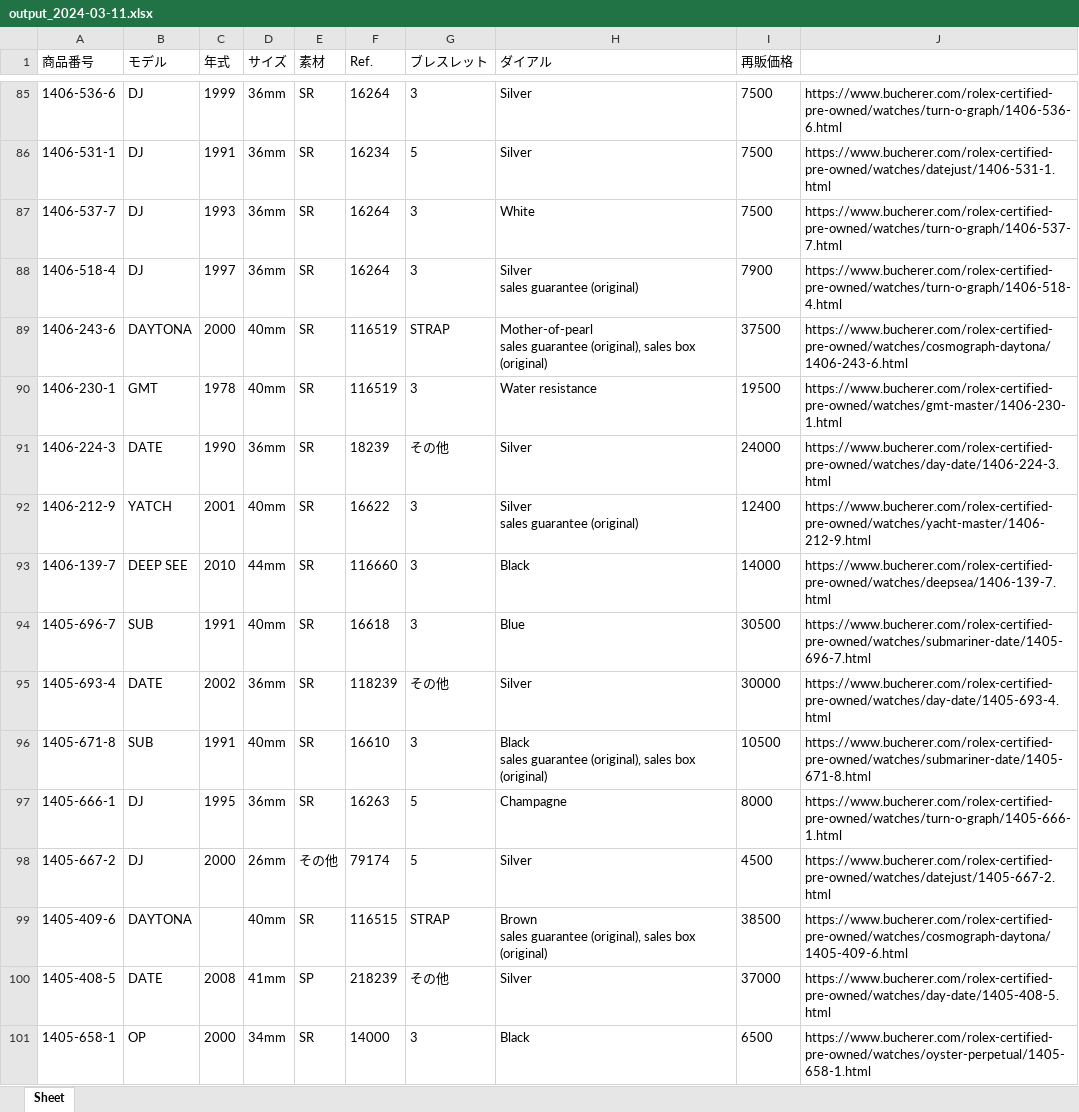
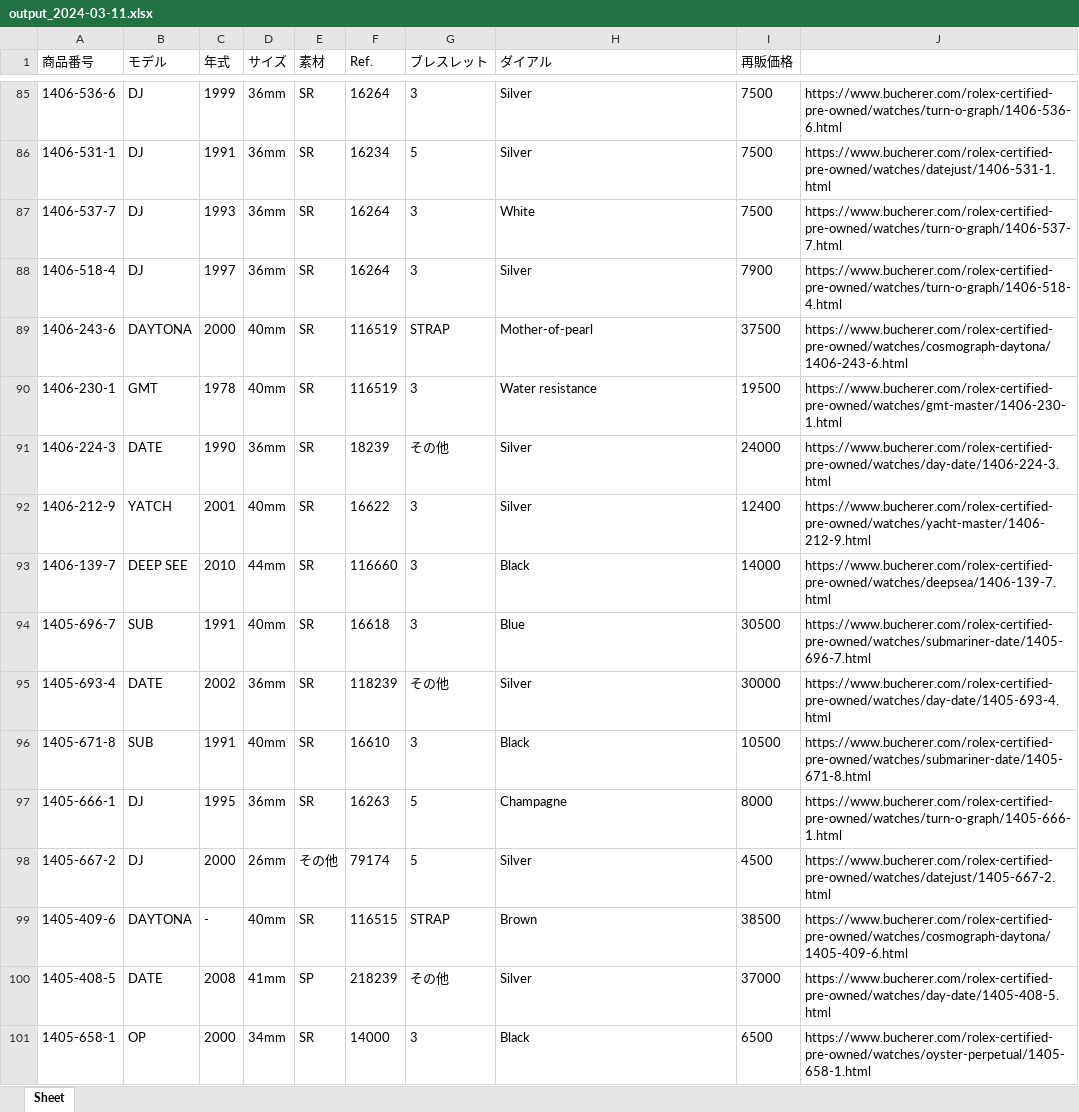
Before and after one commit to mar-gitacount/Buchererdata, an Excel workbook: haken/エクセル/過去分/output_2024-03-11.xlsx, sheet Sheet, drawn as a sheet; only a part is shown, gaps mark what is left out; values as stored, in another font and other column widths than the file's, no borders; ↵ is a line break in a cell; the diff covers the shown part only; the diff names each change by its address in the sheet, - before the commit and + after, or states it on an @@ line.

```diff
--- a/haken/エクセル/過去分/output_2024-03-11.xlsx (sheet Sheet)
+++ b/haken/エクセル/過去分/output_2024-03-11.xlsx (sheet Sheet)
-H88 (ダイアル): Silver ↵ sales guarantee (original)
+H88 (ダイアル): Silver
-H89 (ダイアル): Mother-of-pearl ↵ sales guarantee (original), sales box (original)
+H89 (ダイアル): Mother-of-pearl
-H92 (ダイアル): Silver ↵ sales guarantee (original)
+H92 (ダイアル): Silver
-H96 (ダイアル): Black ↵ sales guarantee (original), sales box (original)
+H96 (ダイアル): Black
-C99 (年式): (empty)
+C99 (年式): -
-H99 (ダイアル): Brown ↵ sales guarantee (original), sales box (original)
+H99 (ダイアル): Brown
```
Also changed, not shown: 203 edited cells elsewhere in this sheet, haken/エクセル/過去分/output_2024-04-01.xlsx, 45 other files.
